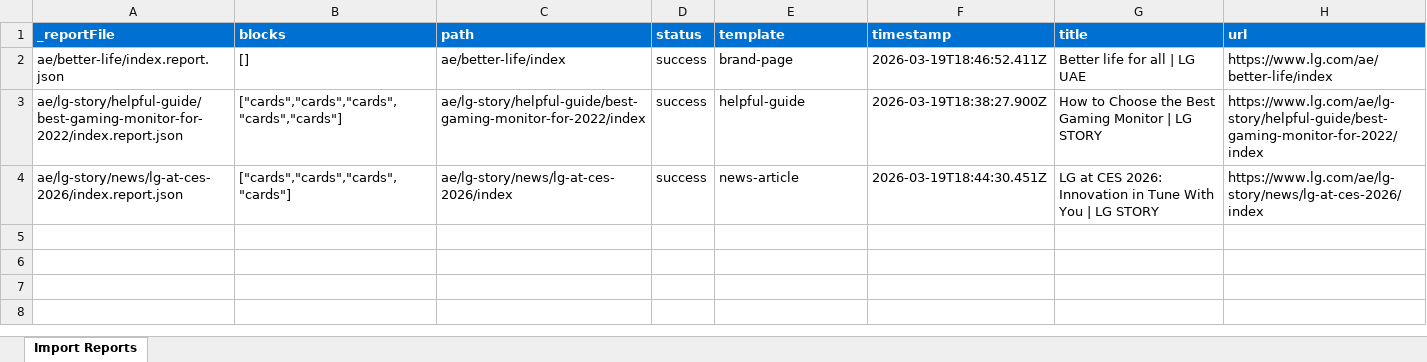
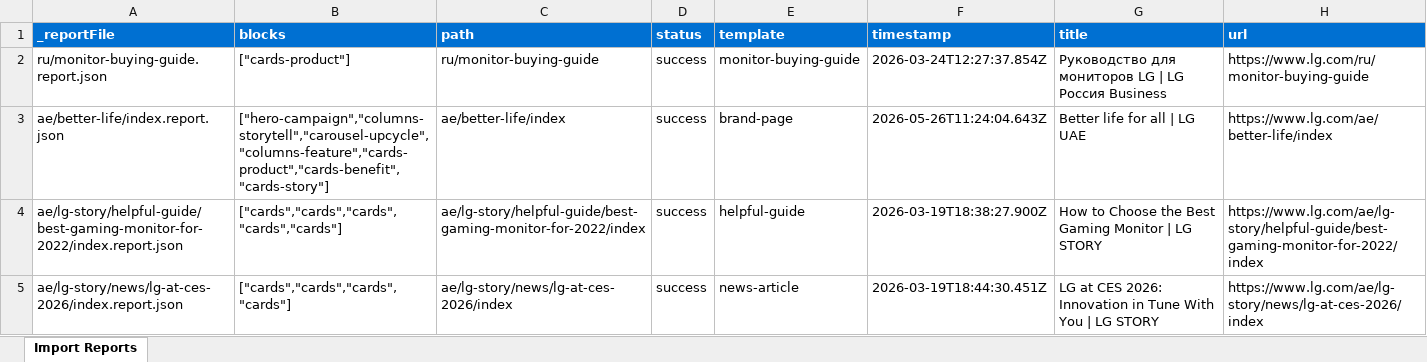
Before and after one commit to pijantkar/test-EAM, an Excel workbook: tools/importer/reports/import-brand-page.report.xlsx, sheet Import Reports, drawn as a sheet; values as stored, in another font and other column widths than the file's, no borders; addresses are those after the commit; the diff names each change by its address in the sheet, - before the commit and + after, or states it on an @@ line.

Commit message:
Add 7 blocks, update importer
Automated migration updates generated by Experience Modernization Agent.

Changed files (34):
- blocks/cards-benefit/cards-benefit.css
- blocks/cards-benefit/cards-benefit.js
- blocks/cards-benefit/metadata.json
- blocks/cards-product/metadata.json
- blocks/cards-story/cards-story.css
- blocks/cards-story/cards-story.js
- blocks/cards-story/metadata.json
- blocks/carousel-upcycle/carousel-upcycle.css
- blocks/carousel-upcycle/carousel-upcycle.js
- blocks/carousel-upcycle/metadata.json
- blocks/columns-feature/columns-feature.css
- blocks/columns-feature/columns-feature.js
- blocks/columns-feature/metadata.json
- blocks/columns-storytell/columns-storytell.css
- blocks/columns-storytell/columns-storytell.js
- blocks/columns-storytell/metadata.json
- blocks/hero-campaign/hero-campaign.css
- blocks/hero-campaign/hero-campaign.js
- blocks/hero-campaign/metadata.json
- styles/styles.css
- tools/importer/import-brand-page.bundle.js
- tools/importer/import-brand-page.js
- tools/importer/page-templates.json
- tools/importer/parsers/cards-benefit.js
- tools/importer/parsers/cards-product.js
- tools/importer/parsers/cards-story.js
- tools/importer/parsers/carousel-upcycle.js
- tools/importer/parsers/columns-feature.js
- tools/importer/parsers/columns-storytell.js
- tools/importer/parsers/hero-campaign.js
- tools/importer/reports/ae/better-life/index.report.json
- tools/importer/reports/import-brand-page.report.xlsx
- tools/importer/transformers/lg-cleanup.js
- tools/importer/transformers/lg-sections.js

```diff
--- a/tools/importer/reports/import-brand-page.report.xlsx (sheet Import Reports)
+++ b/tools/importer/reports/import-brand-page.report.xlsx (sheet Import Reports)
+row 2: ru/monitor-buying-guide.report.json | ["cards-product"] | ru/monitor-buying-guide | success | monitor-buying-guide | 2026-03-24T12:27:37.854Z | Руководство для мониторов LG | LG Россия Business | https://www.lg.com/ru/monitor-buying-guide
-B3 (blocks): []
+B3 (blocks): ["hero-campaign","columns-storytell","carousel-upcycle","columns-feature","cards-product","cards-benefit","cards-story"]
-F3 (timestamp): 2026-03-19T18:46:52.411Z
+F3 (timestamp): 2026-05-26T11:24:04.643Z
```
Also changed, not shown: 33 other files.
